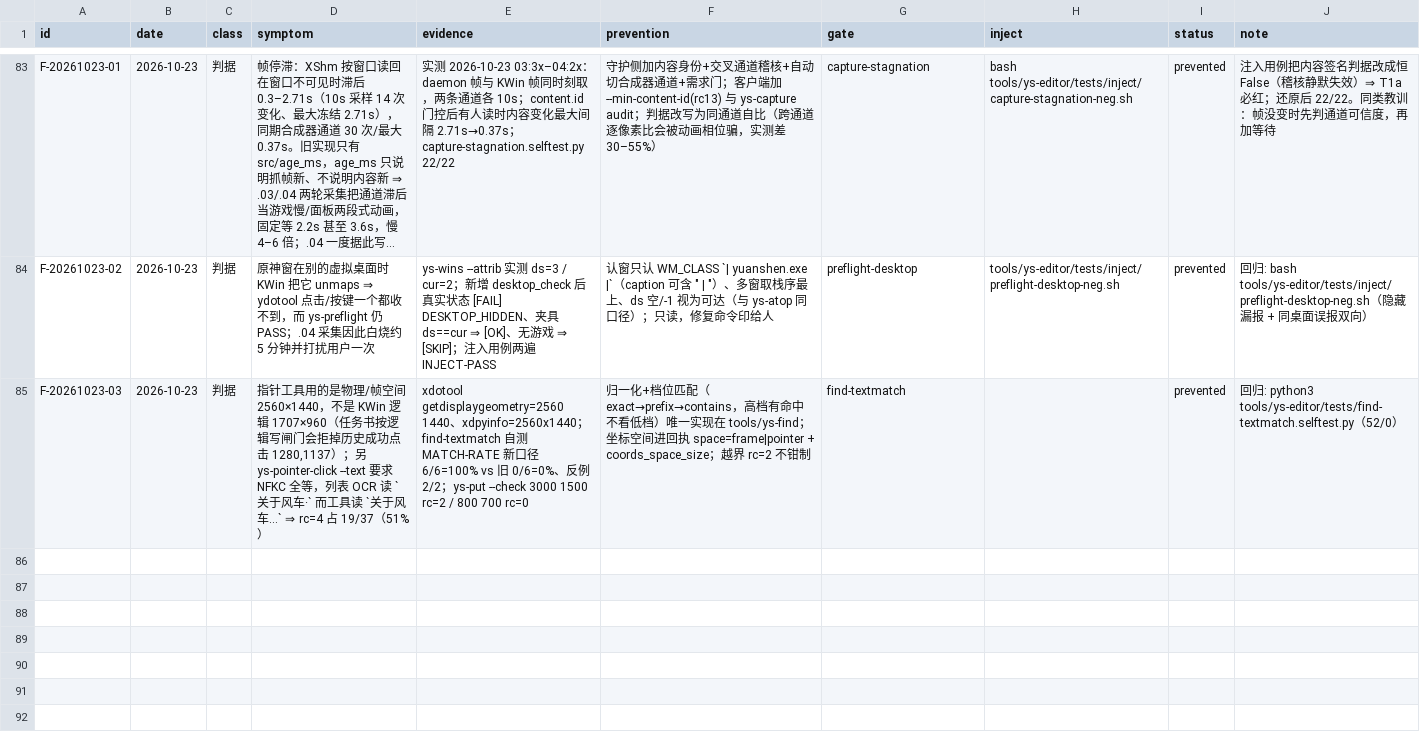
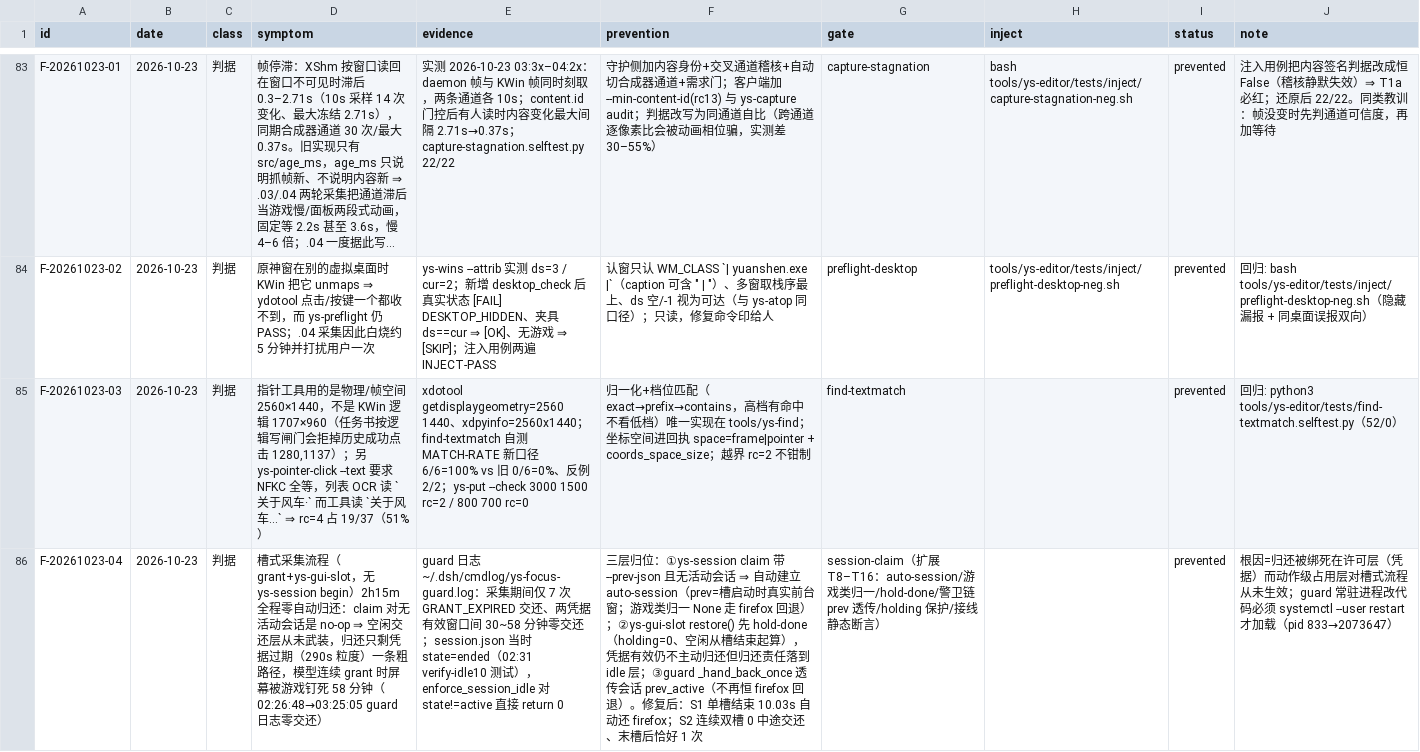
Before and after one commit to TheTouYu/genshin-ts, a TSV file: docs/maintenance/failure-ledger.tsv, drawn as a sheet; only a part is shown, gaps mark what is left out; long unchanged cells end in …; the diff names each change by its address in the sheet, - before the commit and + after, or states it on an @@ line.

Commit message:
fix(focus): 槽式流程零自动归还——claim 自动建 auto-session + 槽尾 hold-done + 警卫透传 prev（F-20261023-04）
根因：归还绑死在许可层（凭据 290s），空闲交还层对槽式流程从未武装
（claim 对无会话 no-op，采集从不 begin）⇒ .03/.04 期间 58 分钟零交还。

- ys-session: claim --prev-json 无活动会话时自动建立 auto-session
  （prev=槽启动时真实前台窗；游戏类归一 None→firefox 回退）；
  新增 hold-done（holding=0，空闲从槽结束时刻起算）
- ys-gui-slot: claim 带 --prev-json；restore() 先 hold-done，
  凭据有效仍不主动归还（F-53 不闪切语义保留），归还责任落到 idle 层
- ys-focus-guard: _hand_back_once 透传会话 prev_active（不再恒 firefox）
- 回归：session-claim 扩展 T8–T16（16/16）；screen-grant/focus-failure/
  handback-noop/handback-target/grant-expiry 全绿
- 真机：S1 单槽结束 10.03s 自动还 firefox；S2 双槽 0 中途交还、末槽后 1 次

```diff
--- a/docs/maintenance/failure-ledger.tsv
+++ b/docs/maintenance/failure-ledger.tsv
+row 86: F-20261023-04 | 2026-10-23 | 判据 | 槽式采集流程（grant+ys-gui-slot，无 ys-session begin）2h15m 全程零自动归还：claim 对无活动会话是 no-op ⇒ 空闲交还层从未武装，归还只剩凭据过期（290s 粒度）一条粗路径，模型连续 grant 时屏幕被游戏钉死 58 分钟（02:26:48→03:25:05 guard 日志零交还） | guard 日志 ~/.dsh/cmdlog/ys-focus-guard.log：采集期间仅 7 次 GRANT_EXPIRED 交还、两凭据有效窗口间 30~58 分钟零交还；session.json 当时 state=ended（02:31 verify-idle10 测试），enforce_session_idle 对 state!=active 直接 return 0 | 三层归位：①ys-session claim 带 --prev-json 且无活动会话 ⇒ 自动建立 auto-session（prev=槽启动时真实前台窗；游戏类归一 None 走 firefox 回退）；②ys-gui-slot restore() 先 hold-done（holding=0、空闲从槽结束起算），凭据有效仍不主动归还但归还责任落到 idle 层；③guard _hand_back_once 透传会话 prev_active（不再恒 firefox 回退）。修复后：S1 单槽结束 10.03s 自动还 firefox；S2 连续双槽 0 中途交还、末槽后恰好 1 次 | session-claim（扩展 T8–T16：auto-session/游戏类归一/hold-done/警卫链 prev 透传/holding 保护/接线静态断言） |  | prevented | 根因=归还被绑死在许可层（凭据）而动作级占用层对槽式流程从未生效；guard 常驻进程改代码必须 systemctl --user restart 才加载（pid 833→2073647）
```
Also changed, not shown: 5 other files.
